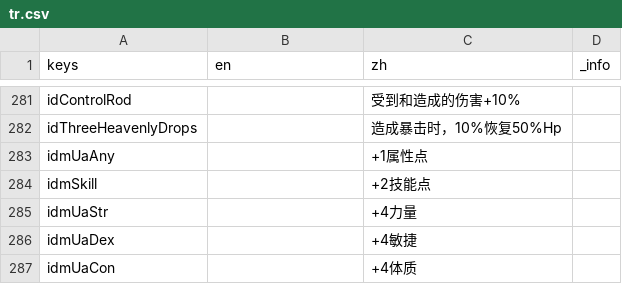
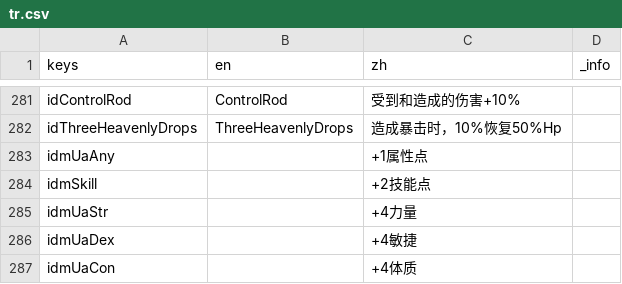
Before and after one commit to CirnoDango/AOG, a CSV file: Other/tr.csv, drawn as a sheet; only a part is shown, gaps mark what is left out; the diff covers the shown part only; the diff names each change by its address in the sheet, - before the commit and + after, or states it on an @@ line.

```diff
--- a/Other/tr.csv
+++ b/Other/tr.csv
-B281 (en): (empty)
+B281 (en): ControlRod
-B282 (en): (empty)
+B282 (en): ThreeHeavenlyDrops
```
Also changed, not shown: 2 added rows, 2 removed rows and 30 edited cells elsewhere in this file, 37 other files.
